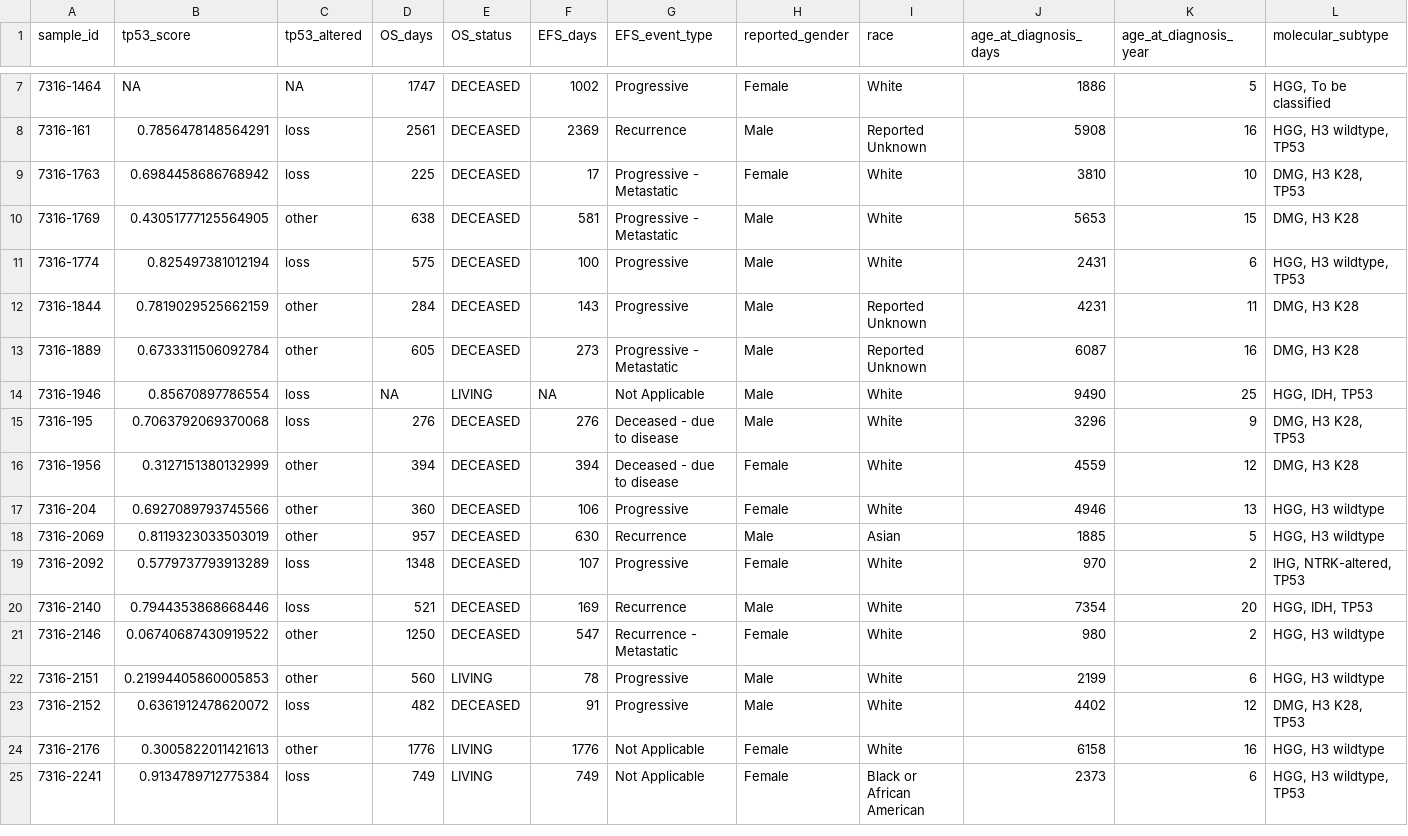
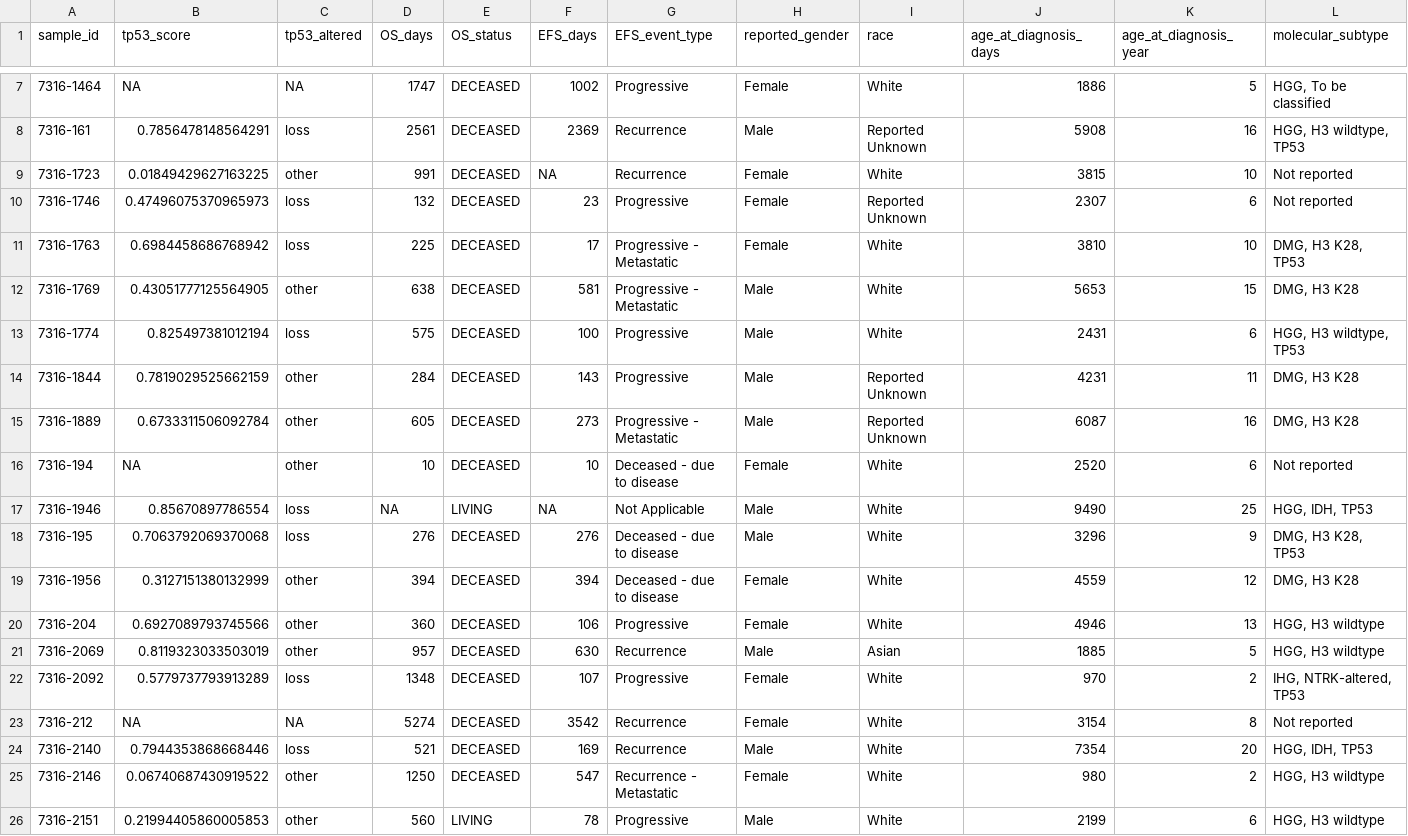
Before and after one commit to d3b-center/hope-cohort-analysis, a TSV file: analyses/survival-analysis/input/HGG_survial_tp53.tsv, drawn as a sheet; only a part is shown, gaps mark what is left out; the shorter side is filled out with more unchanged rows; rows hold the shown columns only; the diff names each change by its address in the sheet, - before the commit and + after, or states it on an @@ line.

Commit message:
comment out removal of 3 samples and rerun

```diff
--- a/analyses/survival-analysis/input/HGG_survial_tp53.tsv
+++ b/analyses/survival-analysis/input/HGG_survial_tp53.tsv
+row 9: 7316-1723 | 0.01849429627163225 | other | 991 | DECEASED | NA | Recurrence | Female | White | 3815 | 10 | Not reported
+row 10: 7316-1746 | 0.47496075370965973 | loss | 132 | DECEASED | 23 | Progressive | Female | Reported Unknown | 2307 | 6 | Not reported
+row 16: 7316-194 | NA | other | 10 | DECEASED | 10 | Deceased - due to disease | Female | White | 2520 | 6 | Not reported
+row 23: 7316-212 | NA | NA | 5274 | DECEASED | 3542 | Recurrence | Female | White | 3154 | 8 | Not reported
```
Also changed, not shown: 23 other files.
